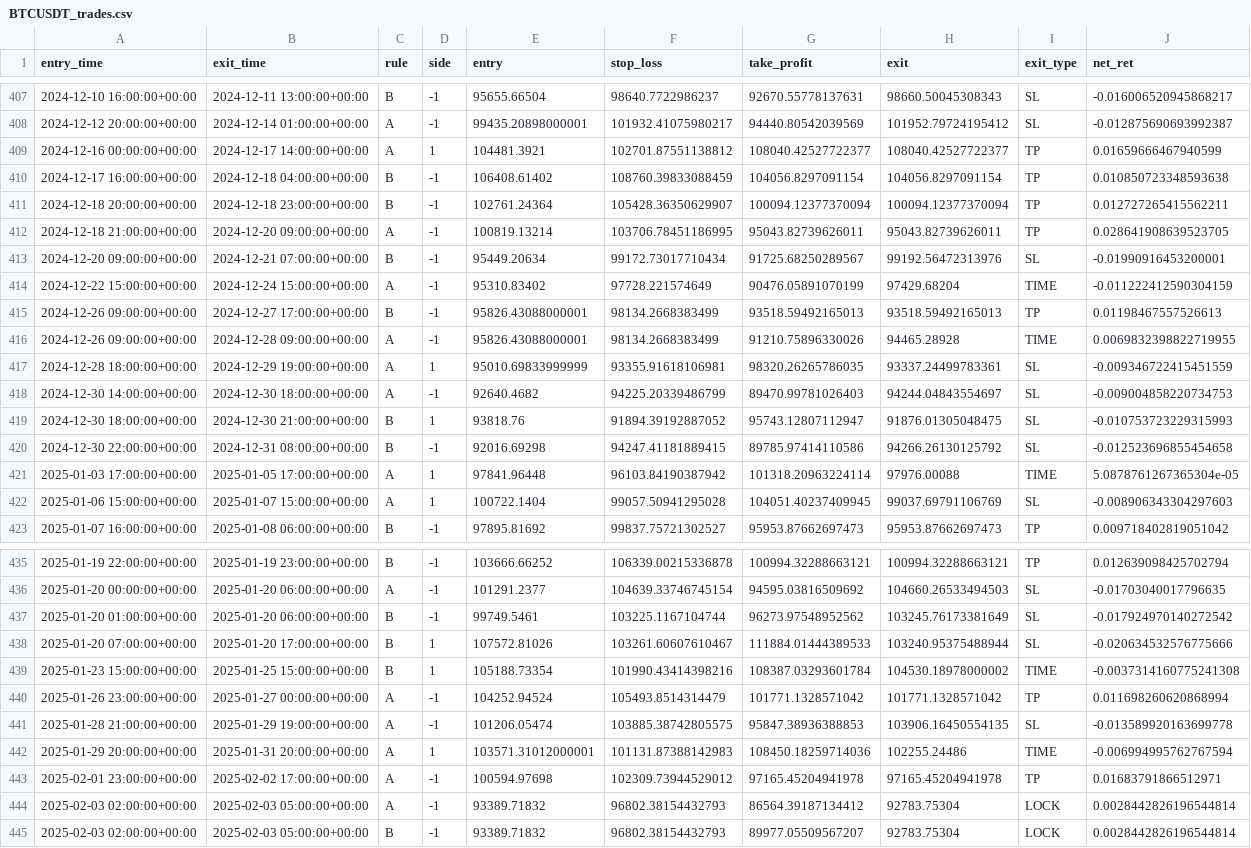
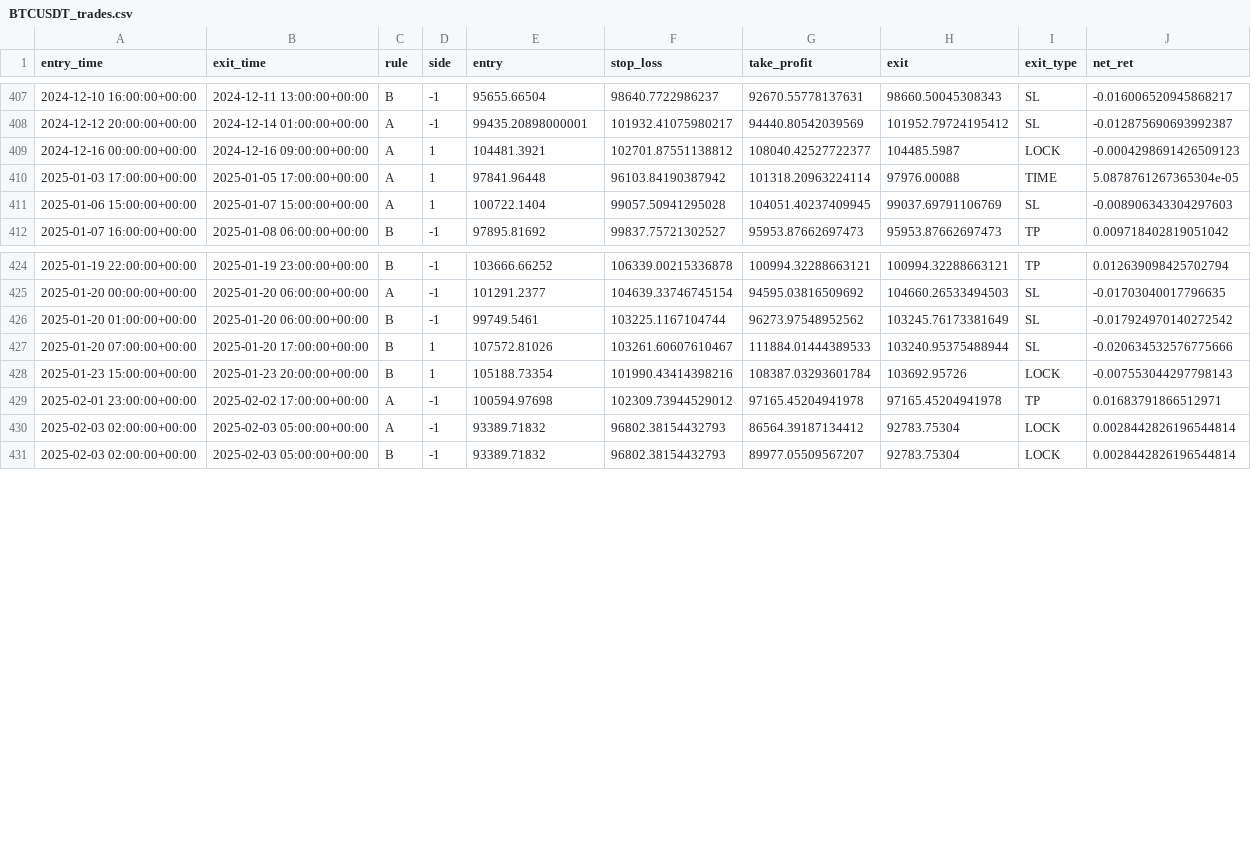
Before and after one commit to mohammadazizian/mohammad1, a CSV file: crypto_backtest/results_v2/BTCUSDT_trades.csv, drawn as a sheet; only a part is shown, gaps mark what is left out.

```diff
--- a/crypto_backtest/results_v2/BTCUSDT_trades.csv
+++ b/crypto_backtest/results_v2/BTCUSDT_trades.csv
@@ -408,14 +408,3 @@ entry_time,exit_time,rule,side,entry,stop_loss,take_profit,exit,exit_type,net_re
 2024-12-12 20:00:00+00:00,2024-12-14 01:00:00+00:00,A,-1,99435.20898000001,101932.41075980217,94440.80542039569,101952.79724195412,SL,-0.012875690693992387
-2024-12-16 00:00:00+00:00,2024-12-17 14:00:00+00:00,A,1,104481.3921,102701.87551138812,108040.42527722377,108040.42527722377,TP,0.01659666467940599
-2024-12-17 16:00:00+00:00,2024-12-18 04:00:00+00:00,B,-1,106408.61402,108760.39833088459,104056.8297091154,104056.8297091154,TP,0.010850723348593638
-2024-12-18 20:00:00+00:00,2024-12-18 23:00:00+00:00,B,-1,102761.24364,105428.36350629907,100094.12377370094,100094.12377370094,TP,0.012727265415562211
-2024-12-18 21:00:00+00:00,2024-12-20 09:00:00+00:00,A,-1,100819.13214,103706.78451186995,95043.82739626011,95043.82739626011,TP,0.028641908639523705
-2024-12-20 09:00:00+00:00,2024-12-21 07:00:00+00:00,B,-1,95449.20634,99172.73017710434,91725.68250289567,99192.56472313976,SL,-0.01990916453200001
-2024-12-22 15:00:00+00:00,2024-12-24 15:00:00+00:00,A,-1,95310.83402,97728.221574649,90476.05891070199,97429.68204,TIME,-0.011222412590304159
-2024-12-26 09:00:00+00:00,2024-12-27 17:00:00+00:00,B,-1,95826.43088000001,98134.2668383499,93518.59492165013,93518.59492165013,TP,0.01198467557526613
-2024-12-26 09:00:00+00:00,2024-12-28 09:00:00+00:00,A,-1,95826.43088000001,98134.2668383499,91210.75896330026,94465.28928,TIME,0.0069832398822719955
-2024-12-28 18:00:00+00:00,2024-12-29 19:00:00+00:00,A,1,95010.69833999999,93355.91618106981,98320.26265786035,93337.24499783361,SL,-0.009346722415451559
-2024-12-30 14:00:00+00:00,2024-12-30 18:00:00+00:00,A,-1,92640.4682,94225.20339486799,89470.99781026403,94244.04843554697,SL,-0.009004858220734753
-2024-12-30 18:00:00+00:00,2024-12-30 21:00:00+00:00,B,1,93818.76,91894.39192887052,95743.12807112947,91876.01305048475,SL,-0.010753723229315993
-2024-12-30 22:00:00+00:00,2024-12-31 08:00:00+00:00,B,-1,92016.69298,94247.41181889415,89785.97414110586,94266.26130125792,SL,-0.012523696855454658
+2024-12-16 00:00:00+00:00,2024-12-16 09:00:00+00:00,A,1,104481.3921,102701.87551138812,108040.42527722377,104485.5987,LOCK,-0.0004298691426509123
 2025-01-03 17:00:00+00:00,2025-01-05 17:00:00+00:00,A,1,97841.96448,96103.84190387942,101318.20963224114,97976.00088,TIME,5.0878761267365304e-05
@@ -438,6 +427,3 @@ entry_time,exit_time,rule,side,entry,stop_loss,take_profit,exit,exit_type,net_re
 2025-01-20 07:00:00+00:00,2025-01-20 17:00:00+00:00,B,1,107572.81026,103261.60607610467,111884.01444389533,103240.95375488944,SL,-0.020634532576775666
-2025-01-23 15:00:00+00:00,2025-01-25 15:00:00+00:00,B,1,105188.73354,101990.43414398216,108387.03293601784,104530.18978000002,TIME,-0.0037314160775241308
-2025-01-26 23:00:00+00:00,2025-01-27 00:00:00+00:00,A,-1,104252.94524,105493.8514314479,101771.1328571042,101771.1328571042,TP,0.011698260620868994
-2025-01-28 21:00:00+00:00,2025-01-29 19:00:00+00:00,A,-1,101206.05474,103885.38742805575,95847.38936388853,103906.16450554135,SL,-0.013589920163699778
-2025-01-29 20:00:00+00:00,2025-01-31 20:00:00+00:00,A,1,103571.31012000001,101131.87388142983,108450.18259714036,102255.24486,TIME,-0.006994995762767594
+2025-01-23 15:00:00+00:00,2025-01-23 20:00:00+00:00,B,1,105188.73354,101990.43414398216,108387.03293601784,103692.95726,LOCK,-0.007553044297798143
 2025-02-01 23:00:00+00:00,2025-02-02 17:00:00+00:00,A,-1,100594.97698,102309.73944529012,97165.45204941978,97165.45204941978,TP,0.01683791866512971
```
Also changed, not shown: crypto_backtest/results_v2/BTCUSDT_monthly.csv, crypto_backtest/results_v2/ETHUSDT_monthly.csv, 6 other files.
